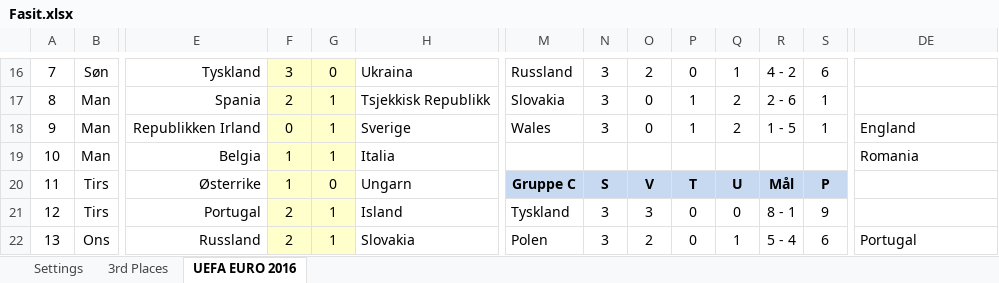
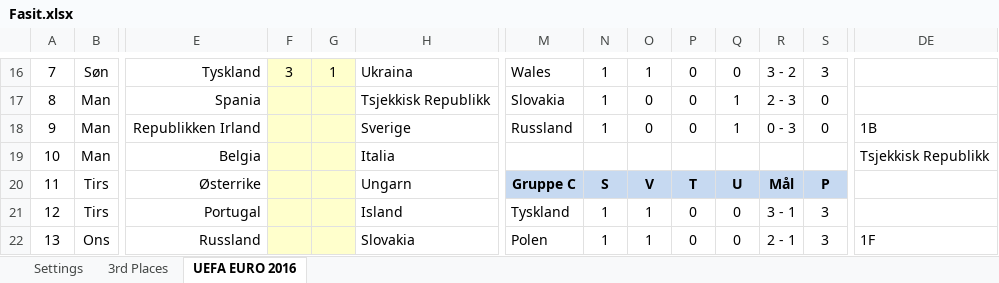
Before and after one commit to hbrotan/TournamentCalculator, an Excel workbook: bin/Debug/_Fasit/Fasit.xlsx, sheet UEFA EURO 2016, drawn as a sheet; only a part is shown, gaps mark what is left out; values as stored, in another font and other column widths than the file's, no borders; charts and pictures and conditional formats not drawn; the diff covers the shown part only; the diff names each change by its address in the sheet, - before the commit and + after, or states it on an @@ line.

```diff
--- a/bin/Debug/_Fasit/Fasit.xlsx (sheet UEFA EURO 2016)
+++ b/bin/Debug/_Fasit/Fasit.xlsx (sheet UEFA EURO 2016)
-G16: 0
+G16: 1
-M16: Russland
+M16: Wales
-N16:N18: 3
+N16:N18: 1
-O16: 2
+O16: 1
-Q16: 1
+Q16: 0
-R16: 4 - 2
+R16: 3 - 2
-S16: 6
+S16: 3
-F17: 2
+F17: (empty)
-G17:G19: 1
+G17:G19: (empty)
-P17:P18: 1
+P17:P18: 0
-Q17:Q18: 2
+Q17:Q18: 1
-R17: 2 - 6
+R17: 2 - 3
-S17:S18: 1
+S17:S18: 0
-F18: 0
+F18: (empty)
-M18: Wales
+M18: Russland
-R18: 1 - 5
+R18: 0 - 3
-DE18: England
+DE18: 1B
-F19:F20: 1
+F19:F20: (empty)
-DE19: Romania
+DE19: Tsjekkisk Republikk
-G20: 0
+G20: (empty)
-F21:F22: 2
+F21:F22: (empty)
-G21:G22: 1
+G21:G22: (empty)
-N21:N22: 3
+N21:N22: 1
-O21: 3
+O21: 1
-R21: 8 - 1
+R21: 3 - 1
-S21: 9
+S21: 3
-O22: 2
+O22: 1
-Q22: 1
+Q22: 0
-R22: 5 - 4
+R22: 2 - 1
-S22: 6
+S22: 3
-DE22: Portugal
+DE22: 1F
```
Also changed, not shown: 6 added rows, 6 removed rows and 165 edited cells elsewhere in this sheet, sheet 3rd Places, 11 other files.
